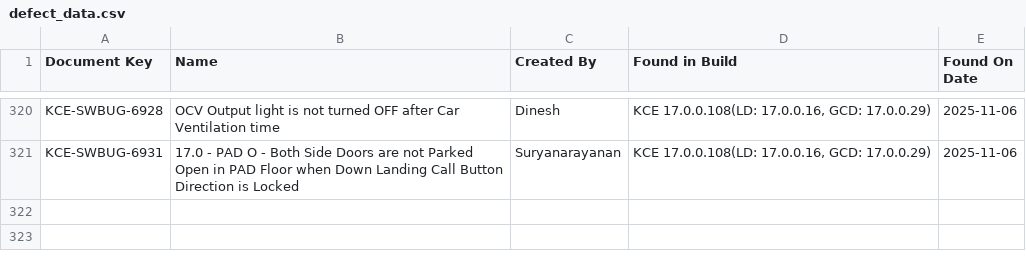
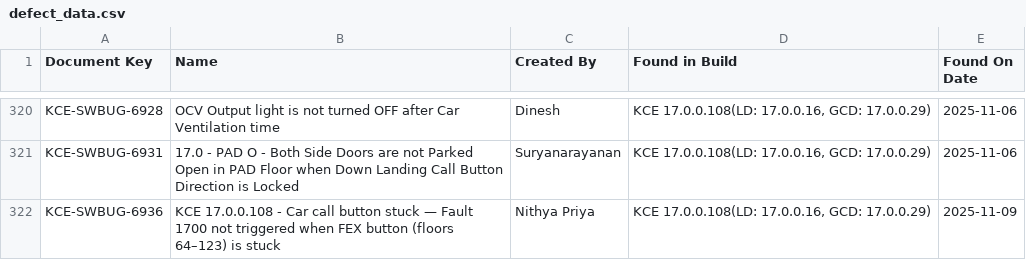
Before and after one commit to DineshGoverthanan/KCE_KPI, a CSV file: defect_data.csv, drawn as a sheet; only a part is shown, gaps mark what is left out.

```diff
--- a/defect_data.csv
+++ b/defect_data.csv
@@ -321 +321,2 @@ KCE-SWBUG-6928,OCV Output light is not turned OFF after Car Ventilation time,Din
 KCE-SWBUG-6931,17.0 - PAD O - Both Side Doors are not Parked Open in PAD Floor when Down Landing Call Button Direction is Locked,Suryanarayanan,"KCE 17.0.0.108(LD: 17.0.0.16, GCD: 17.0.0.29)",2025-11-06
+KCE-SWBUG-6936,KCE 17.0.0.108 - Car call button stuck — Fault 1700 not triggered when FEX button (floors 64–123) is stuck,Nithya Priya,"KCE 17.0.0.108(LD: 17.0.0.16, GCD: 17.0.0.29)",2025-11-09
```
Also changed, not shown: kp_data.csv, 1 other file.
